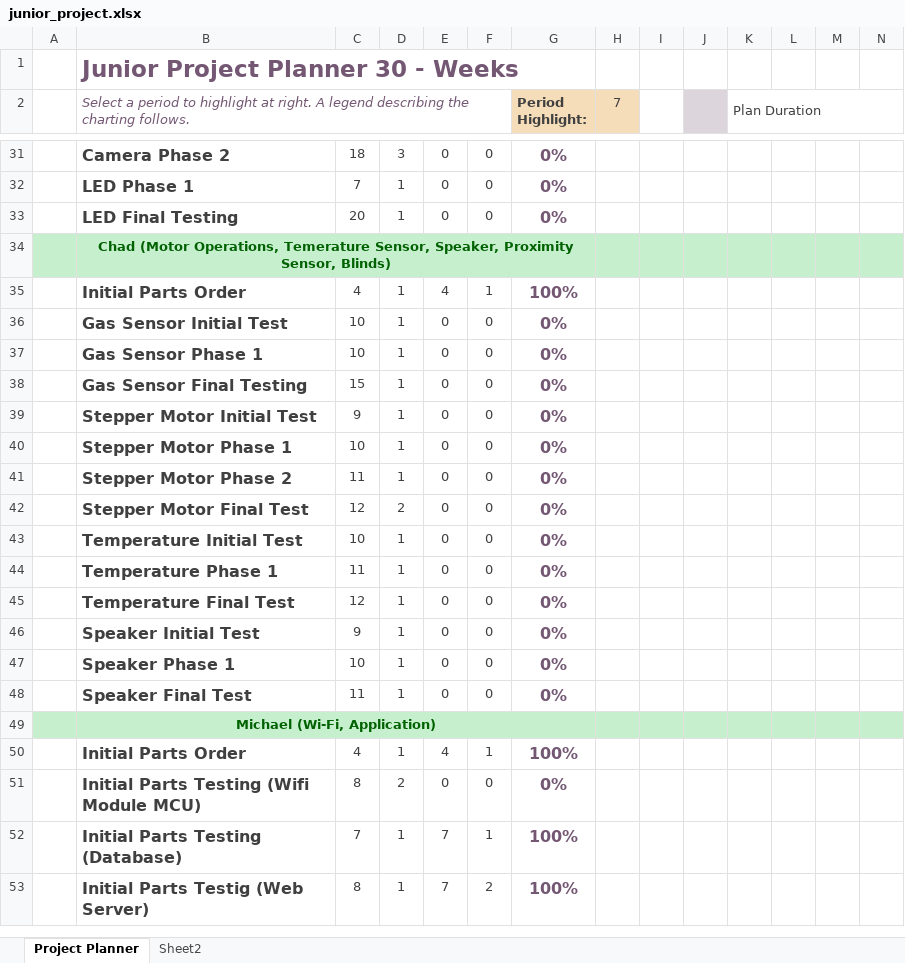
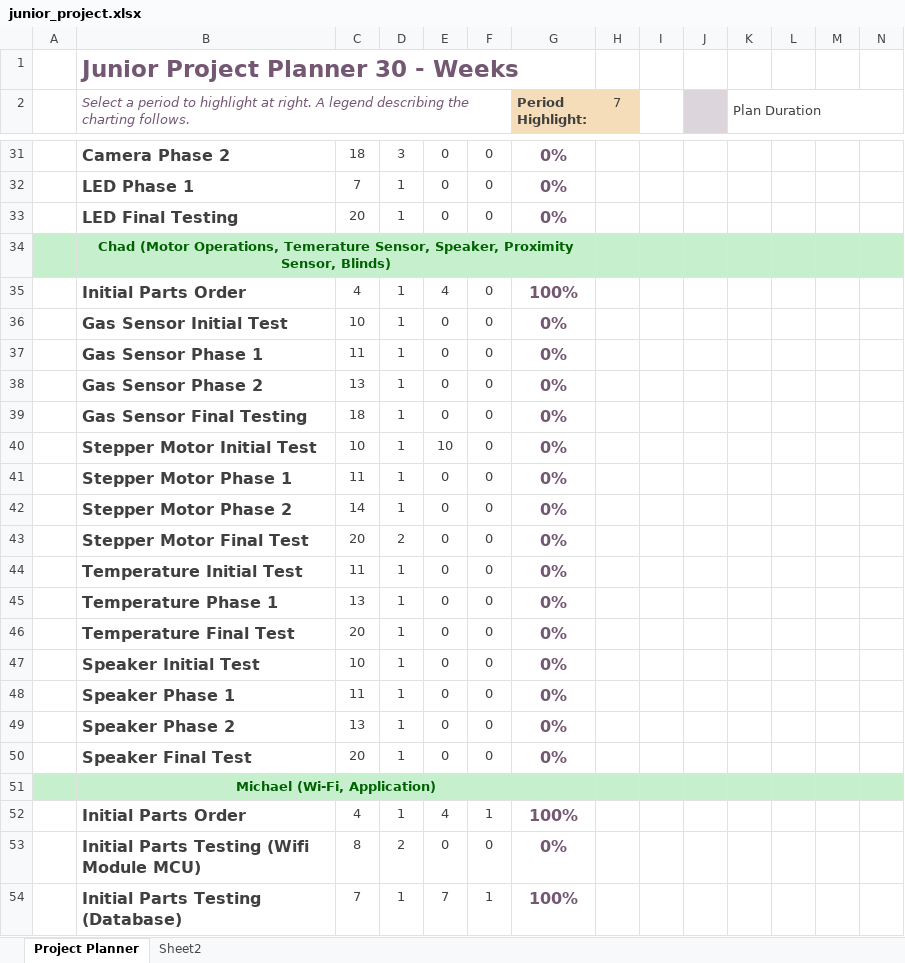
Before and after one commit to TheJonBovi/AutomatedSmartBlinds, an Excel workbook: documentation/junior_project.xlsx, sheet Project Planner, drawn as a sheet; only a part is shown, gaps mark what is left out; the shorter side is filled out with more unchanged rows; values as stored, in another font and other column widths than the file's, no borders; conditional formats not drawn; addresses are those after the commit; rows hold the shown columns only; the diff names each change by its address in the sheet, - before the commit and + after, or states it on an @@ line.

Commit message:
Update to JP schedule
Have updated my section of the plan. Will update when starting to work on the parts.

```diff
--- a/documentation/junior_project.xlsx (sheet Project Planner)
+++ b/documentation/junior_project.xlsx (sheet Project Planner)
-F35: 1
+F35: 0
-C37: 10
+C37: 11
+row 38:  | Gas Sensor Phase 2 | 13 | 1 | 0 | 0 | 0%
-C39: 15
+C39: 18
-C40: 9
+C40: 10
-E40: 0
+E40: 10
-C41: 10
+C41: 11
-C42: 11
+C42: 14
-C43: 12
+C43: 20
-C44: 10
+C44: 11
-C45: 11
+C45: 13
-C46: 12
+C46: 20
-C47: 9
+C47: 10
-C48: 10
+C48: 11
+row 49:  | Speaker Phase 2 | 13 | 1 | 0 | 0 | 0%
-C50: 11
+C50: 20
```
